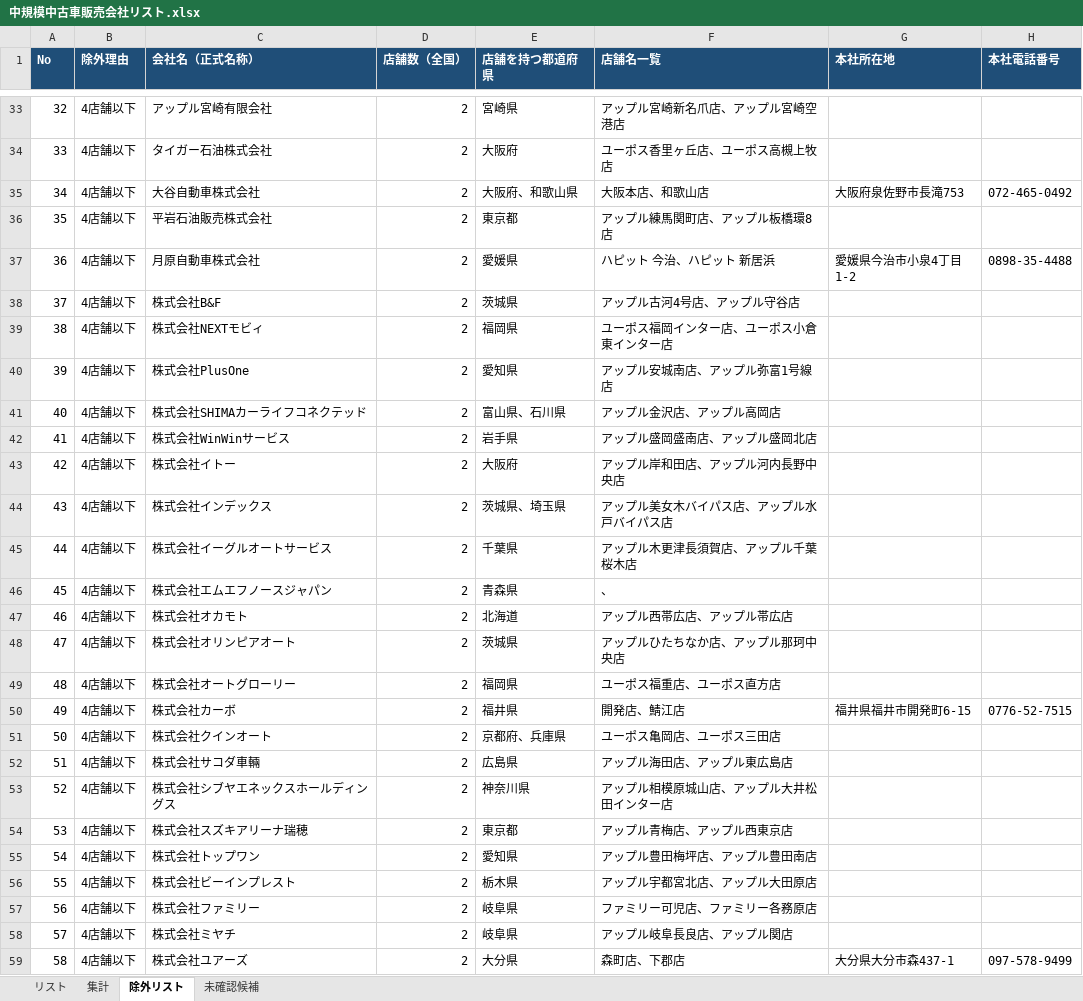
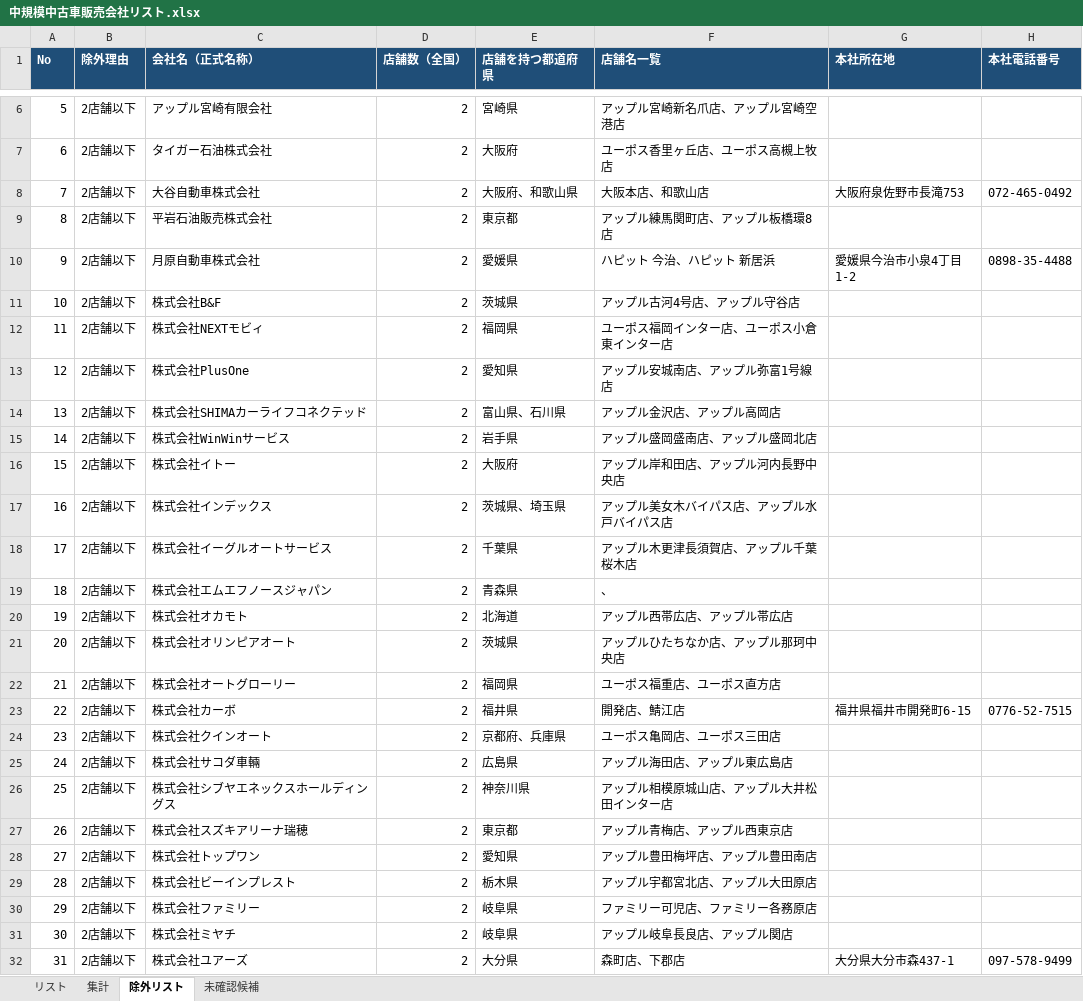
Before and after one commit to Yoshi612/-investment-news-digest, an Excel workbook: output/中規模中古車販売会社リスト.xlsx, sheet 除外リスト, drawn as a sheet; only a part is shown, gaps mark what is left out; values as stored, in another font and other column widths than the file's, no borders; addresses are those after the commit; the diff covers the shown part only; the diff names each change by its address in the sheet, - before the commit and + after, or states it on an @@ line.

```diff
--- a/output/中規模中古車販売会社リスト.xlsx (sheet 除外リスト)
+++ b/output/中規模中古車販売会社リスト.xlsx (sheet 除外リスト)
@@ column A (No) renumbered from row 5 down @@
-B6:B32 (除外理由): 4店舗以下
+B6:B32 (除外理由): 2店舗以下
```
Also changed, not shown: 27 removed rows and 14 edited cells elsewhere in this sheet, sheet リスト, sheet 集計, sheet 未確認候補, 9 other files.
